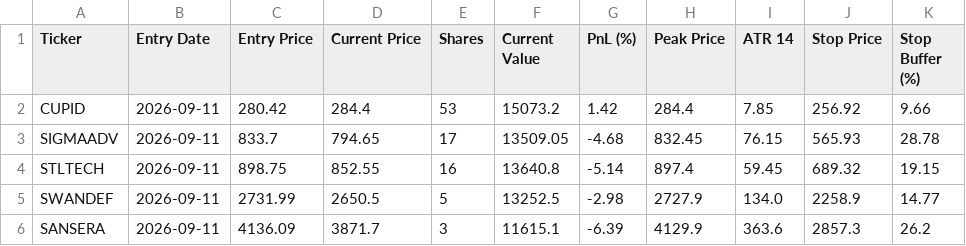
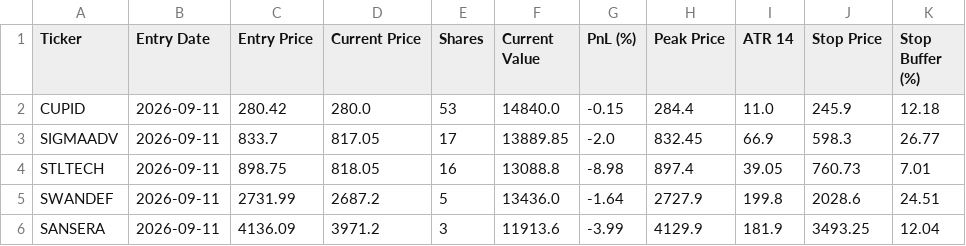
Before and after one commit to shirapthinj/tv_momentum_1.5L, a CSV file: current_holdings.csv, drawn as a sheet; only a part is shown; the diff covers the shown part only.

```diff
--- a/current_holdings.csv
+++ b/current_holdings.csv
@@ -1,6 +1,6 @@
 Ticker,Entry Date,Entry Price,Current Price,Shares,Current Value,PnL (%),Peak Price,ATR 14,Stop Price,Stop Buffer (%)
-CUPID,2026-09-11,280.42,284.4,53,15073.2,1.42,284.4,7.85,256.92,9.66
-SIGMAADV,2026-09-11,833.7,794.65,17,13509.05,-4.68,832.45,76.15,565.93,28.78
-STLTECH,2026-09-11,898.75,852.55,16,13640.8,-5.14,897.4,59.45,689.32,19.15
-SWANDEF,2026-09-11,2731.99,2650.5,5,13252.5,-2.98,2727.9,134.0,2258.9,14.77
-SANSERA,2026-09-11,4136.09,3871.7,3,11615.1,-6.39,4129.9,363.6,2857.3,26.2
+CUPID,2026-09-11,280.42,280.0,53,14840.0,-0.15,284.4,11.0,245.9,12.18
+SIGMAADV,2026-09-11,833.7,817.05,17,13889.85,-2.0,832.45,66.9,598.3,26.77
+STLTECH,2026-09-11,898.75,818.05,16,13088.8,-8.98,897.4,39.05,760.73,7.01
+SWANDEF,2026-09-11,2731.99,2687.2,5,13436.0,-1.64,2727.9,199.8,2028.6,24.51
+SANSERA,2026-09-11,4136.09,3971.2,3,11913.6,-3.99,4129.9,181.9,3493.25,12.04
```
Also changed, not shown: 1 removed row and 25 edited cells elsewhere in this file, performance_history.csv, 2 other files.
